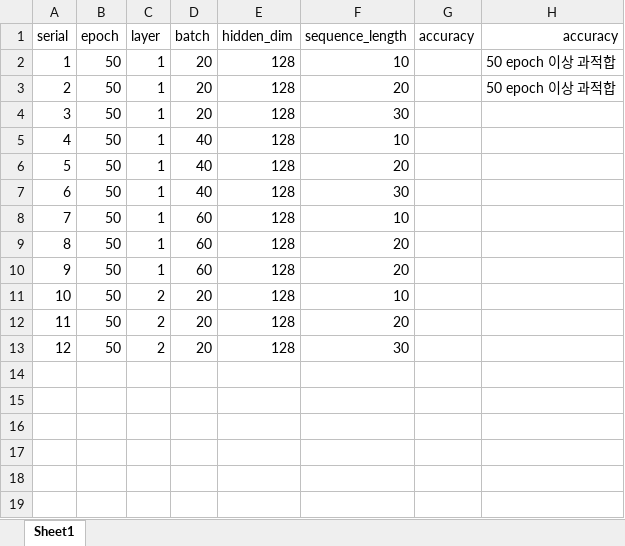
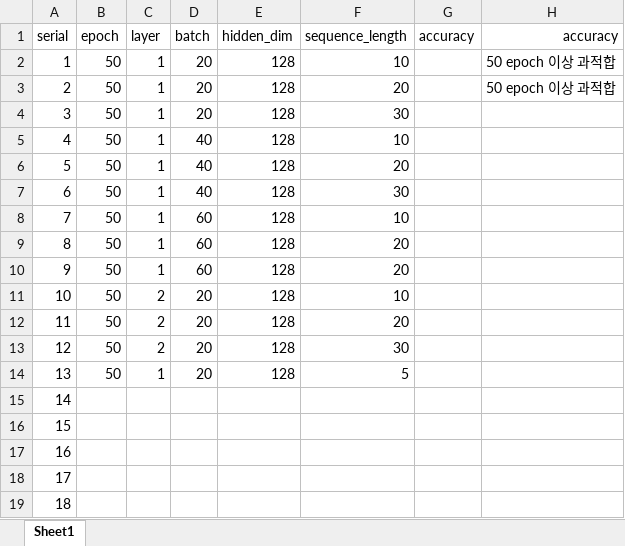
Before and after one commit to hjlee21/CircuitFault_Detection, an Excel workbook: LSTM/lstm_info.xlsx, sheet Sheet1, drawn as a sheet; values as stored, in another font and other column widths than the file's, no borders; the diff names each change by its address in the sheet, - before the commit and + after, or states it on an @@ line.

Commit message:
LSTM series(1~13) ran

```diff
--- a/LSTM/lstm_info.xlsx (sheet Sheet1)
+++ b/LSTM/lstm_info.xlsx (sheet Sheet1)
+row 14: 13 | 50 | 1 | 20 | 128 | 5
+row 15: 14
+row 16: 15
+row 17: 16
+row 18: 17
+row 19: 18
```
Also changed, not shown: 40 other files.
